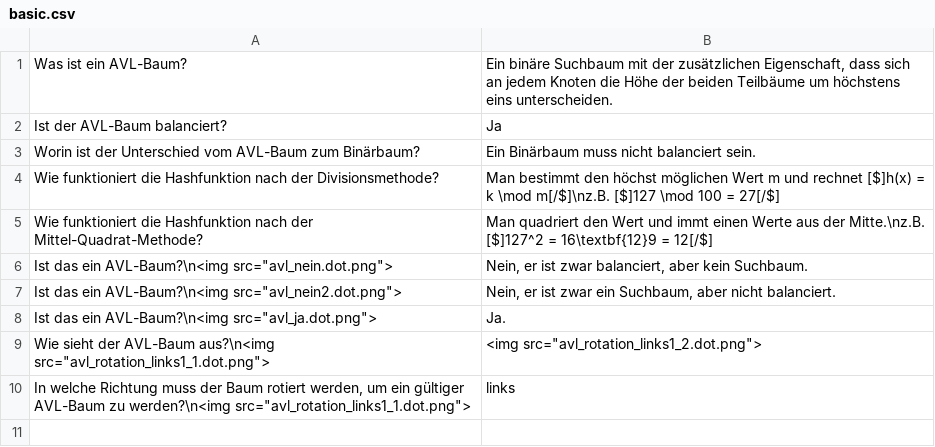
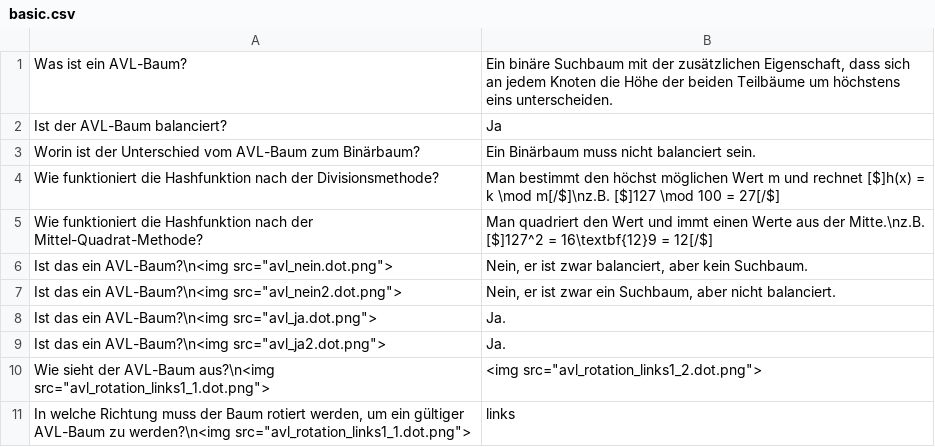
Before and after one commit to nh-hagen/FernUni-Anki, a CSV file: 01663 Datenstrukturen/KE3/basic.csv, drawn as a sheet.

```diff
--- a/01663 Datenstrukturen/KE3/basic.csv
+++ b/01663 Datenstrukturen/KE3/basic.csv
@@ -8,2 +8,3 @@ Ist das ein AVL-Baum?\n<img src="avl_nein2.dot.png">;Nein, er ist zwar ein Suchb
 Ist das ein AVL-Baum?\n<img src="avl_ja.dot.png">;Ja.
+Ist das ein AVL-Baum?\n<img src="avl_ja2.dot.png">;Ja.
 Wie sieht der AVL-Baum aus?\n<img src="avl_rotation_links1_1.dot.png">;<img src="avl_rotation_links1_2.dot.png">
```
Also changed, not shown: 2 other files.
